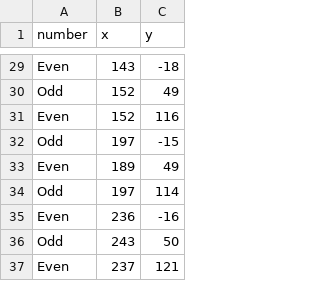
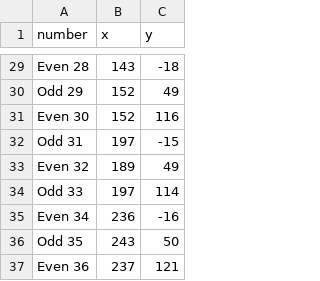
Before and after one commit to Tiffieeee/roulette, a CSV file: roulettecoordinates.csv, drawn as a sheet; only a part is shown, gaps mark what is left out; the diff covers the shown part only; the diff names each change by its address in the sheet, - before the commit and + after, or states it on an @@ line.

```diff
--- a/roulettecoordinates.csv
+++ b/roulettecoordinates.csv
-A29 (number): Even
+A29 (number): Even 28
-A30 (number): Odd
+A30 (number): Odd 29
-A31 (number): Even
+A31 (number): Even 30
-A32 (number): Odd
+A32 (number): Odd 31
-A33 (number): Even
+A33 (number): Even 32
-A34 (number): Odd
+A34 (number): Odd 33
-A35 (number): Even
+A35 (number): Even 34
-A36 (number): Odd
+A36 (number): Odd 35
-A37 (number): Even
+A37 (number): Even 36
```
Also changed, not shown: 27 edited cells elsewhere in this file, 3 other files.
